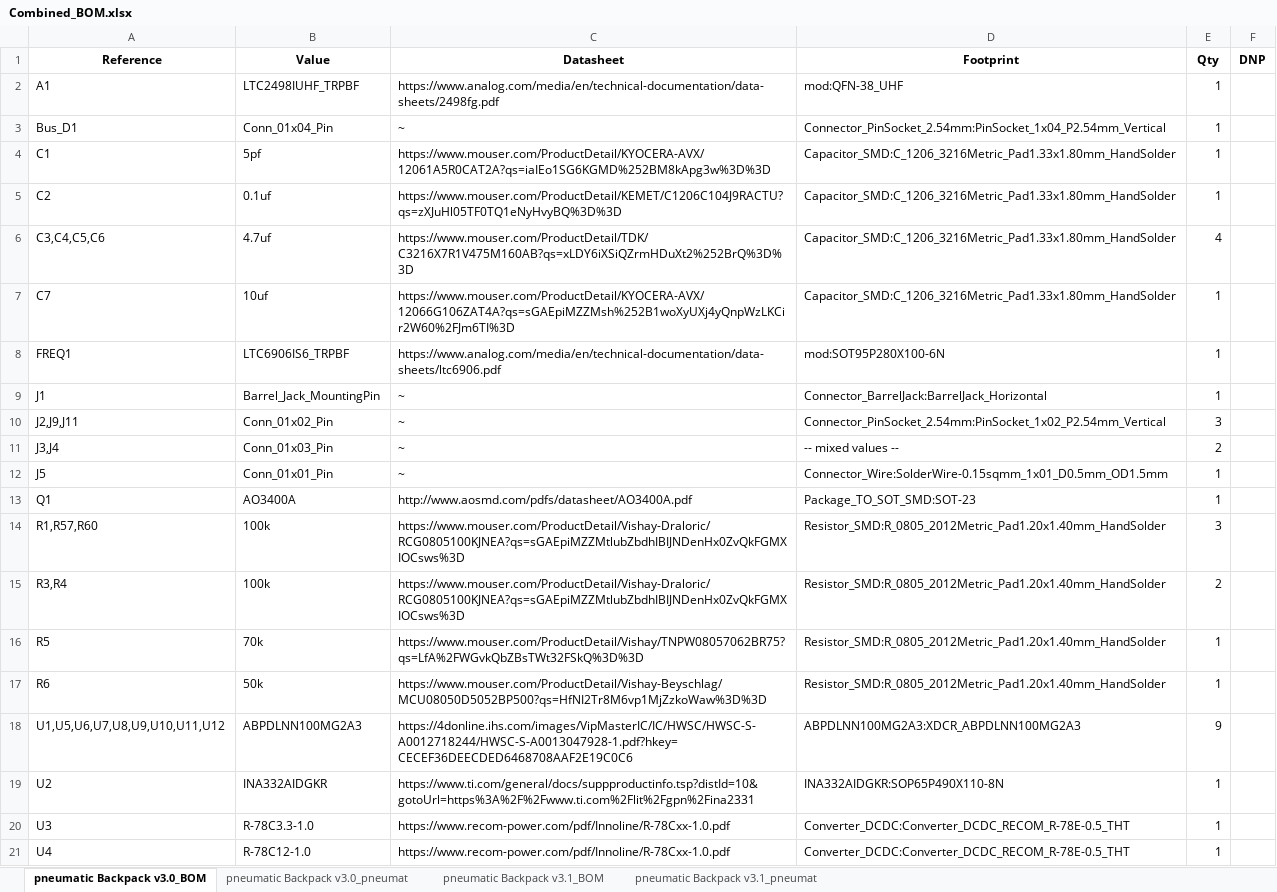
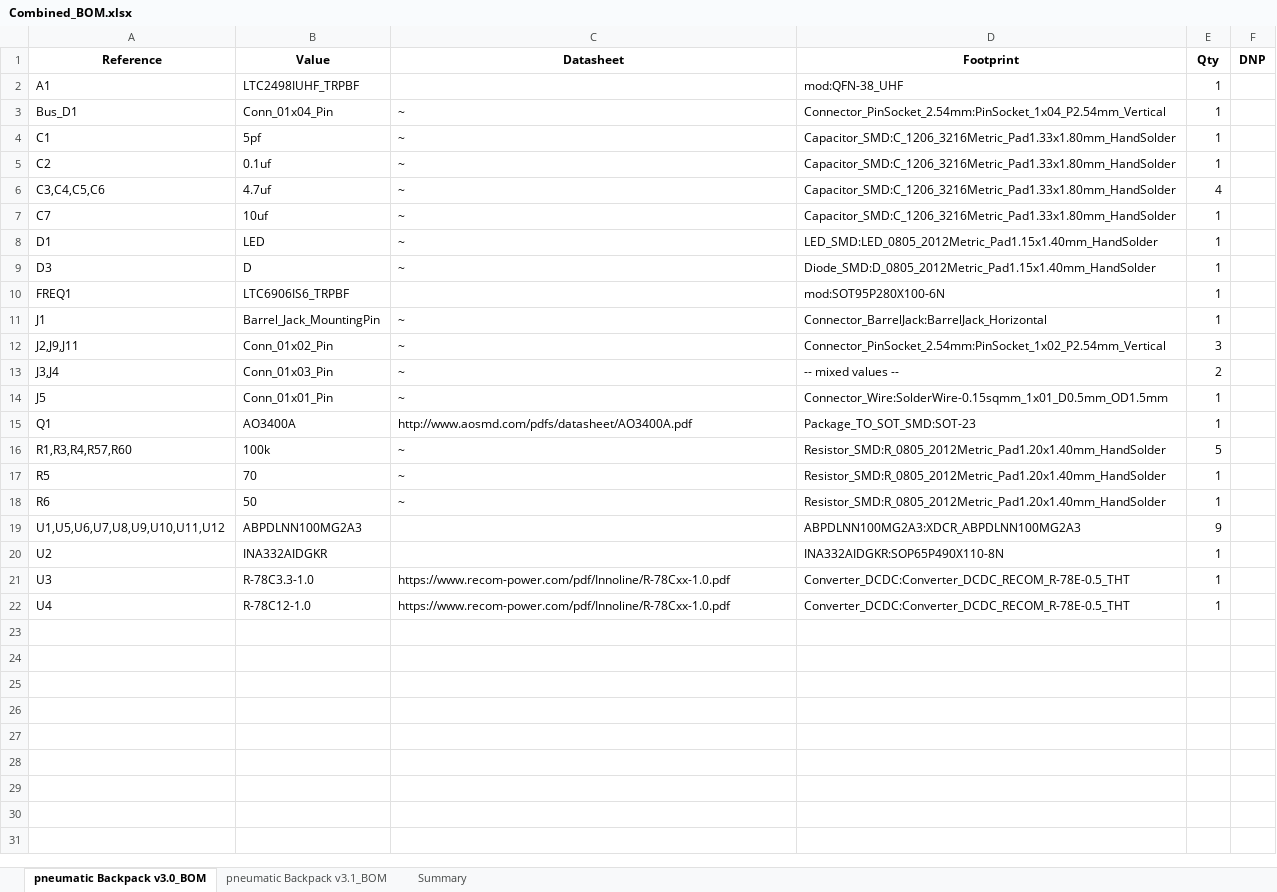
Before and after one commit to srikanth-444/Penumatic, an Excel workbook: Combined_BOM.xlsx, sheet pneumatic Backpack v3.0_BOM, drawn as a sheet; values as stored, in another font and other column widths than the file's, no borders; removed rows and columns are numbered as before the commit, all else as after; the diff names each change by its address in the sheet, - before the commit and + after, or states it on an @@ line.

```diff
--- a/Combined_BOM.xlsx (sheet pneumatic Backpack v3.0_BOM)
+++ b/Combined_BOM.xlsx (sheet pneumatic Backpack v3.0_BOM)
-sheet tab: pneumatic Backpack v3.0_pneumat
-sheet tab: pneumatic Backpack v3.1_pneumat
+sheet tab: Summary
-C2 (Datasheet): https://www.analog.com/media/en/technical-documentation/data-sheets/2498fg.pdf
+C2 (Datasheet): (empty)
-C4 (Datasheet): https://www.mouser.com/ProductDetail/KYOCERA-AVX/12061A5R0CAT2A?qs=iaIEo1SG6KGMD%252BM8kApg3w%3D%3D
+C4 (Datasheet): ~
-C5 (Datasheet): https://www.mouser.com/ProductDetail/KEMET/C1206C104J9RACTU?qs=zXJuHl05TF0TQ1eNyHvyBQ%3D%3D
+C5 (Datasheet): ~
-C6 (Datasheet): https://www.mouser.com/ProductDetail/TDK/C3216X7R1V475M160AB?qs=xLDY6iXSiQZrmHDuXt2%252BrQ%3D%3D
+C6 (Datasheet): ~
-C7 (Datasheet): https://www.mouser.com/ProductDetail/KYOCERA-AVX/12066G106ZAT4A?qs=sGAEpiMZZMsh%252B1woXyUXj4yQnpWzLKCir2W60%2FJm6TI%3D
+C7 (Datasheet): ~
+row 8: D1 | LED | ~ | LED_SMD:LED_0805_2012Metric_Pad1.15x1.40mm_HandSolder | 1
+row 9: D3 | D | ~ | Diode_SMD:D_0805_2012Metric_Pad1.15x1.40mm_HandSolder | 1
-C10 (Datasheet): https://www.analog.com/media/en/technical-documentation/data-sheets/ltc6906.pdf
+C10 (Datasheet): (empty)
-row 14: R1,R57,R60 | 100k | https://www.mouser.com/ProductDetail/Vishay-Draloric/RCG0805100KJNEA?qs=sGAEpiMZZMtlubZbdhIBIJNDenHx0ZvQkFGMXIOCsws%3D | Resistor_SMD:R_0805_2012Metric_Pad1.20x1.40mm_HandSolder | 3
-row 15: R3,R4 | 100k | https://www.mouser.com/ProductDetail/Vishay-Draloric/RCG0805100KJNEA?qs=sGAEpiMZZMtlubZbdhIBIJNDenHx0ZvQkFGMXIOCsws%3D | Resistor_SMD:R_0805_2012Metric_Pad1.20x1.40mm_HandSolder | 2
+row 16: R1,R3,R4,R57,R60 | 100k | ~ | Resistor_SMD:R_0805_2012Metric_Pad1.20x1.40mm_HandSolder | 5
-B17 (Value): 70k
+B17 (Value): 70
-C17 (Datasheet): https://www.mouser.com/ProductDetail/Vishay/TNPW08057062BR75?qs=LfA%2FWGvkQbZBsTWt32FSkQ%3D%3D
+C17 (Datasheet): ~
-B18 (Value): 50k
+B18 (Value): 50
-C18 (Datasheet): https://www.mouser.com/ProductDetail/Vishay-Beyschlag/MCU08050D5052BP500?qs=HfNI2Tr8M6vp1MjZzkoWaw%3D%3D
+C18 (Datasheet): ~
-C19 (Datasheet): https://4donline.ihs.com/images/VipMasterIC/IC/HWSC/HWSC-S-A0012718244/HWSC-S-A0013047928-1.pdf?hkey=CECEF36DEECDED6468708AAF2E19C0C6
+C19 (Datasheet): (empty)
-C20 (Datasheet): https://www.ti.com/general/docs/suppproductinfo.tsp?distId=10&gotoUrl=https%3A%2F%2Fwww.ti.com%2Flit%2Fgpn%2Fina2331
+C20 (Datasheet): (empty)
```
Also changed, not shown: sheet pneumatic Backpack v3.1_BOM, 13 other files.
